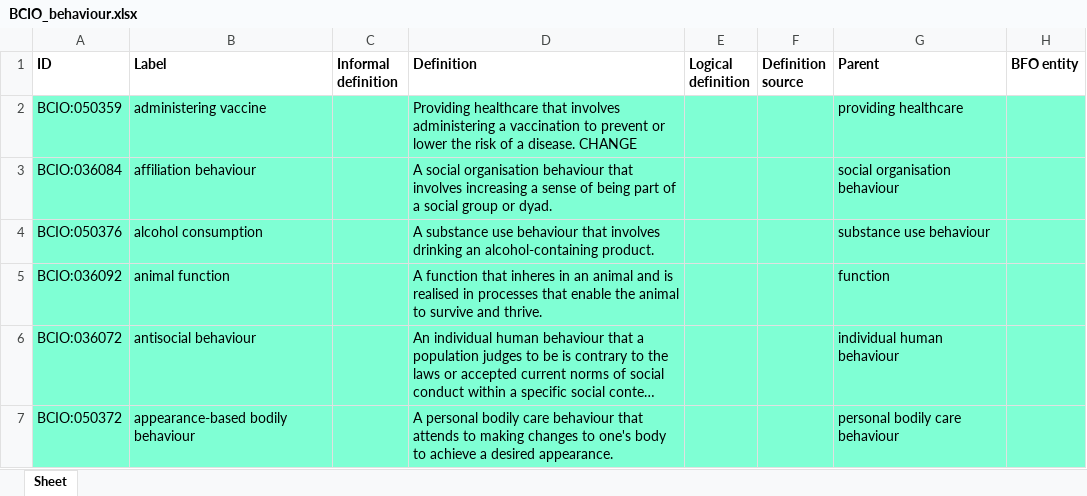
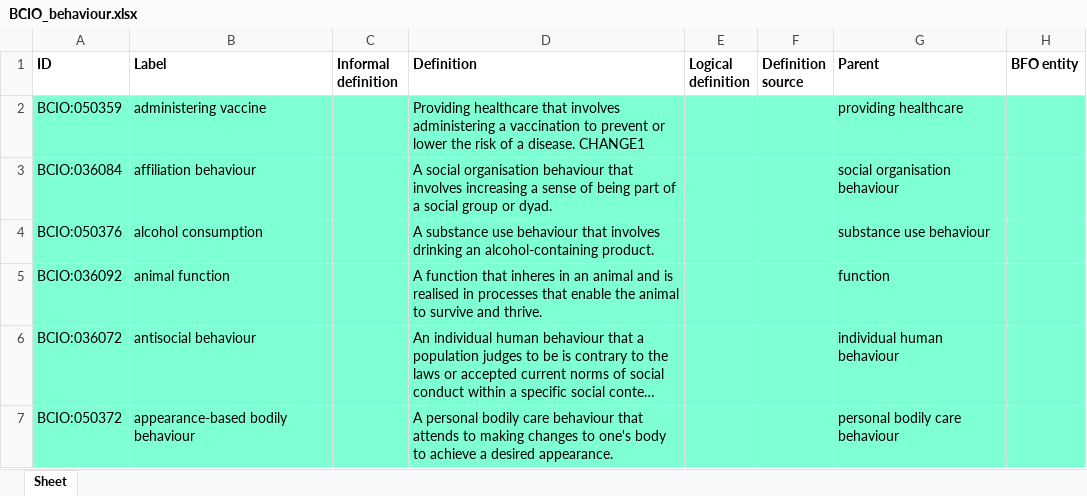
Before and after one commit to b-gehrke/BCIO, an Excel workbook: Behaviour/BCIO_behaviour.xlsx, sheet Sheet, drawn as a sheet; only a part is shown; long unchanged cells end in …; values as stored, in another font and other column widths than the file's, no borders; the diff names each change by its address in the sheet, - before the commit and + after, or states it on an @@ line.

Commit message:
Updating BCIO_behaviour.xlsx

```diff
--- a/Behaviour/BCIO_behaviour.xlsx (sheet Sheet)
+++ b/Behaviour/BCIO_behaviour.xlsx (sheet Sheet)
-D2 (Definition): …a disease. CHANGE
+D2 (Definition): …a disease. CHANGE1
```
